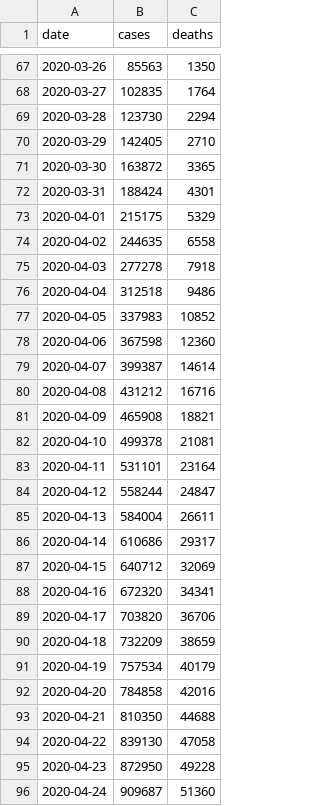
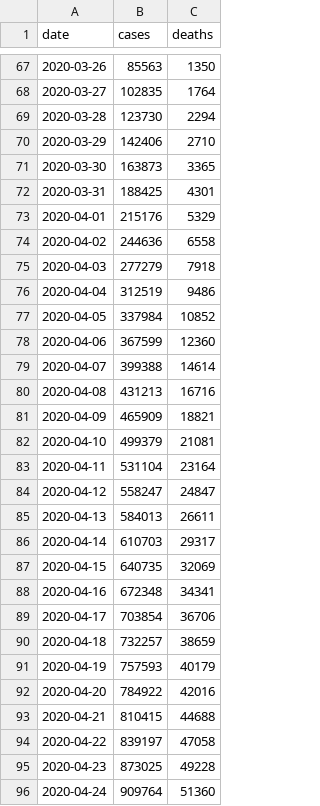
Before and after one commit to paulhtremblay/covid19, a CSV file: data/us.csv, drawn as a sheet; only a part is shown, gaps mark what is left out; the diff covers the shown part only.

```diff
--- a/data/us.csv
+++ b/data/us.csv
@@ -69,28 +69,28 @@ date,cases,deaths
 2020-03-28,123730,2294
-2020-03-29,142405,2710
-2020-03-30,163872,3365
-2020-03-31,188424,4301
-2020-04-01,215175,5329
-2020-04-02,244635,6558
-2020-04-03,277278,7918
-2020-04-04,312518,9486
-2020-04-05,337983,10852
-2020-04-06,367598,12360
-2020-04-07,399387,14614
-2020-04-08,431212,16716
-2020-04-09,465908,18821
-2020-04-10,499378,21081
-2020-04-11,531101,23164
-2020-04-12,558244,24847
-2020-04-13,584004,26611
-2020-04-14,610686,29317
-2020-04-15,640712,32069
-2020-04-16,672320,34341
-2020-04-17,703820,36706
-2020-04-18,732209,38659
-2020-04-19,757534,40179
-2020-04-20,784858,42016
-2020-04-21,810350,44688
-2020-04-22,839130,47058
-2020-04-23,872950,49228
-2020-04-24,909687,51360
+2020-03-29,142406,2710
+2020-03-30,163873,3365
+2020-03-31,188425,4301
+2020-04-01,215176,5329
+2020-04-02,244636,6558
+2020-04-03,277279,7918
+2020-04-04,312519,9486
+2020-04-05,337984,10852
+2020-04-06,367599,12360
+2020-04-07,399388,14614
+2020-04-08,431213,16716
+2020-04-09,465909,18821
+2020-04-10,499379,21081
+2020-04-11,531104,23164
+2020-04-12,558247,24847
+2020-04-13,584013,26611
+2020-04-14,610703,29317
+2020-04-15,640735,32069
+2020-04-16,672348,34341
+2020-04-17,703854,36706
+2020-04-18,732257,38659
+2020-04-19,757593,40179
+2020-04-20,784922,42016
+2020-04-21,810415,44688
+2020-04-22,839197,47058
+2020-04-23,873025,49228
+2020-04-24,909764,51360
```
Also changed, not shown: 5 added rows and 43 edited cells elsewhere in this file, data/sweden_vs.csv, data/world_week.csv, 6 other files.
